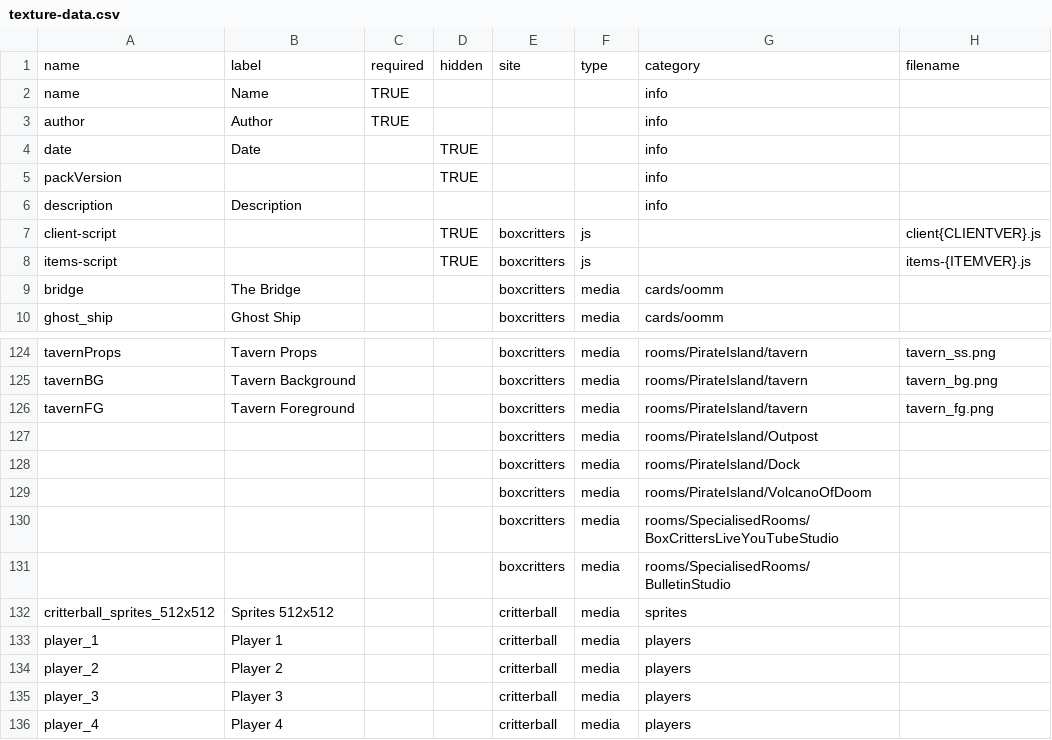
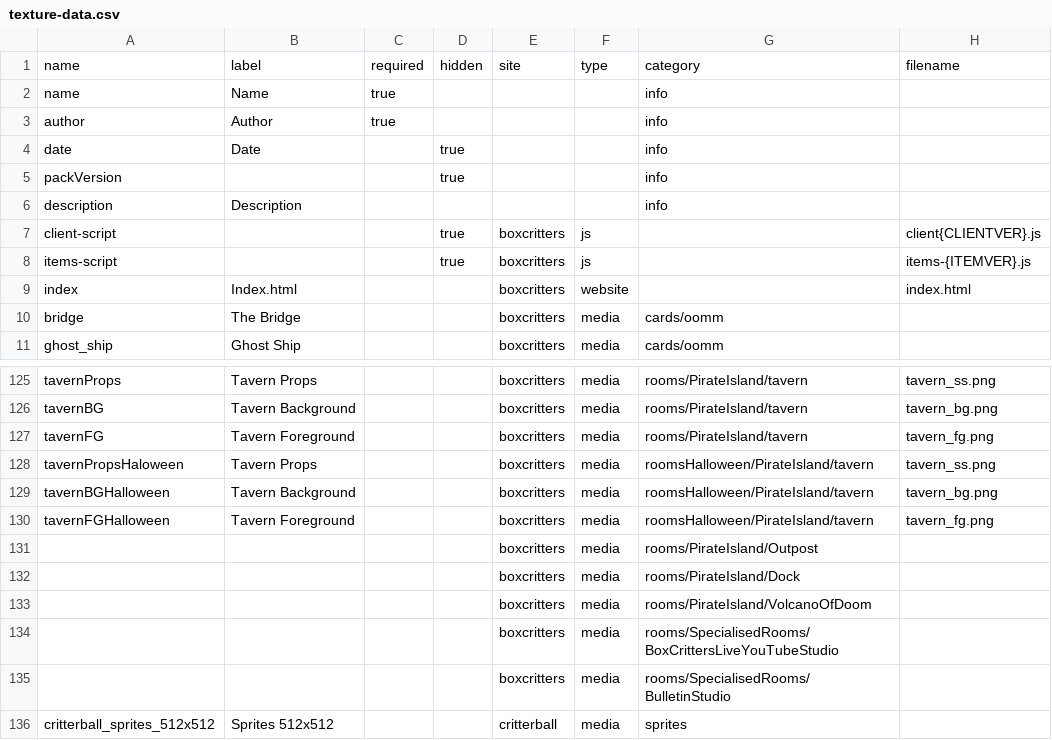
Before and after one commit to boxcrittersmods/bc-mod-api, a CSV file: texture-data.csv, drawn as a sheet; only a part is shown, gaps mark what is left out; the shorter side is filled out with more unchanged rows; the diff names each change by its address in the sheet, - before the commit and + after, or states it on an @@ line.

Commit message:
added halloween roomns

```diff
--- a/texture-data.csv
+++ b/texture-data.csv
-C2:C3: TRUE
+C2:C3: true
-D4:D5: TRUE
+D4:D5: true
-D7:D8: TRUE
+D7:D8: true
+row 9: index | Index.html |  |  | boxcritters | website |  | index.html
+row 128: tavernPropsHaloween | Tavern Props |  |  | boxcritters | media | roomsHalloween/PirateIsland/tavern | tavern_ss.png
+row 129: tavernBGHalloween | Tavern Background |  |  | boxcritters | media | roomsHalloween/PirateIsland/tavern | tavern_bg.png
+row 130: tavernFGHalloween | Tavern Foreground |  |  | boxcritters | media | roomsHalloween/PirateIsland/tavern | tavern_fg.png
```
Also changed, not shown: 1 other file.
